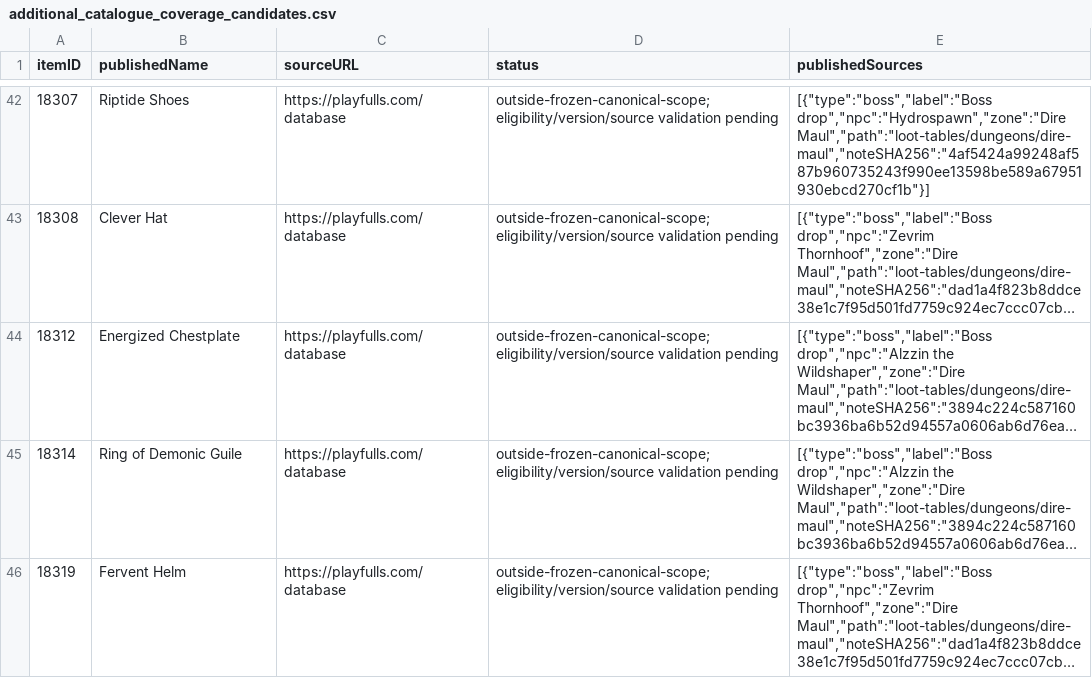
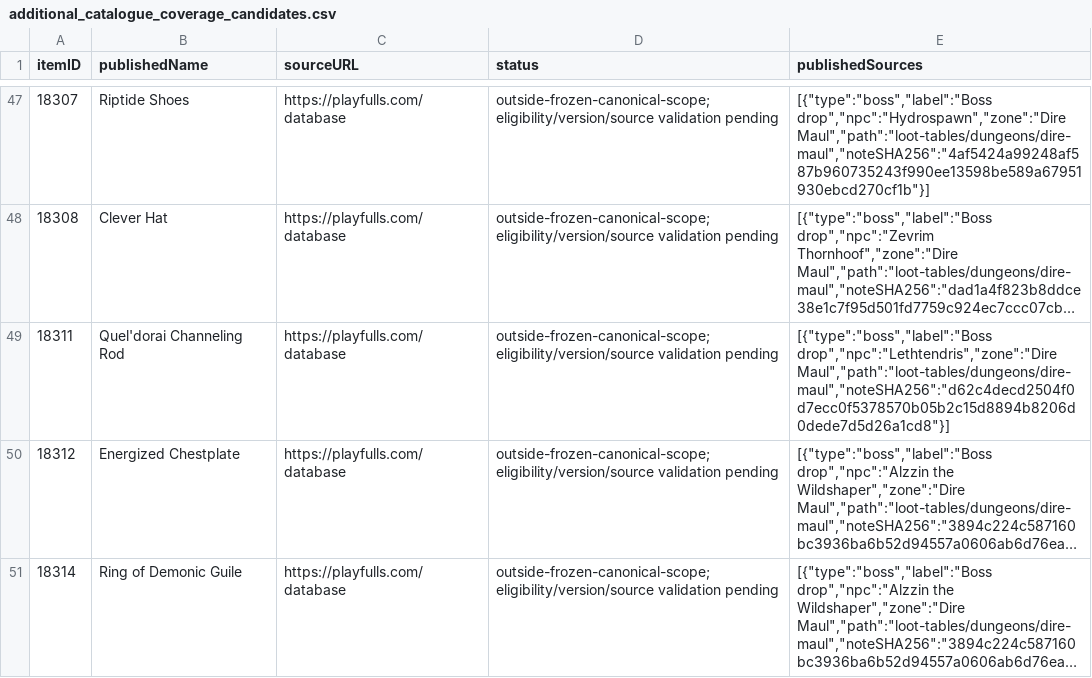
Before and after one commit to magicaddons/getgear, a CSV file: docs/source-audit-1-60/reconciliation-20261109/additional_catalogue_coverage_candidates.csv, drawn as a sheet; only a part is shown, gaps mark what is left out; the shorter side is filled out with more unchanged rows; long unchanged cells end in …; the diff covers the shown part only; the diff names each change by its address in the sheet, - before the commit and + after, or states it on an @@ line.

```diff
--- a/docs/source-audit-1-60/reconciliation-20261109/additional_catalogue_coverage_candidates.csv
+++ b/docs/source-audit-1-60/reconciliation-20261109/additional_catalogue_coverage_candidates.csv
+row 49: 18311 | Quel'dorai Channeling Rod | https://playfulls.com/database | outside-frozen-canonical-scope; eligibility/version/source validation pending | [{"type":"boss","label":"Boss drop","npc":"Lethtendris","zone":"Dire Maul","path":"loot-tables/dungeons/dire-maul","noteSHA256":"d62c4decd2504f0d7ecc0f5378570b05b2c15d8894b8206d0dede7d5d26a1cd8"}]
```
Also changed, not shown: 13 added rows elsewhere in this file, docs/source-audit-1-60/reconciliation-20261109/remaining_equipment_research_queue.csv, docs/source-audit-1-60/reconciliation-20261109/upstream_playfulls_acquisition_snapshot.csv, 19 other files.
